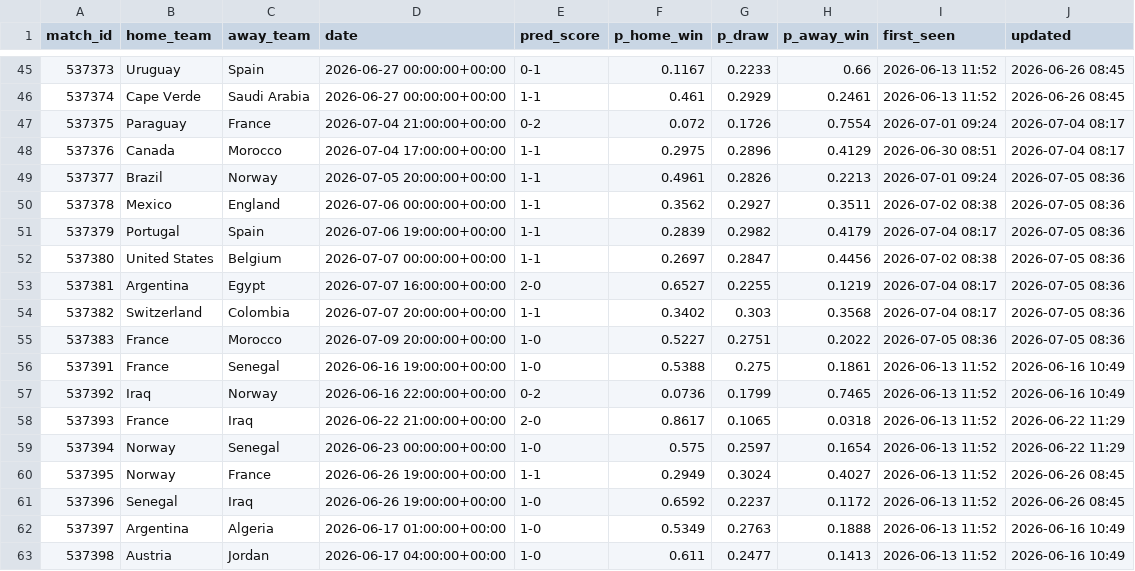
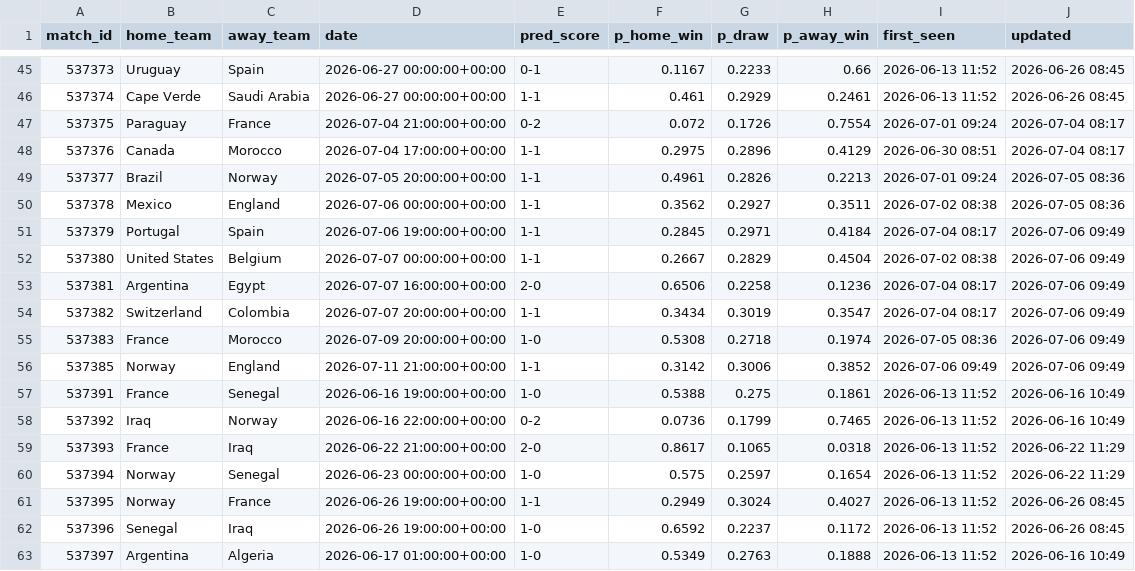
Before and after one commit to jamousibechir/pronostic-cdm, a CSV file: predictions_log.csv, drawn as a sheet; only a part is shown, gaps mark what is left out; the shorter side is filled out with more unchanged rows.

```diff
--- a/predictions_log.csv
+++ b/predictions_log.csv
@@ -50,7 +50,8 @@ match_id,home_team,away_team,date,pred_score,p_home_win,p_draw,p_away_win,first_
 537378,Mexico,England,2026-07-06 00:00:00+00:00,1-1,0.3562,0.2927,0.3511,2026-07-02 08:38,2026-07-05 08:36
-537379,Portugal,Spain,2026-07-06 19:00:00+00:00,1-1,0.2839,0.2982,0.4179,2026-07-04 08:17,2026-07-05 08:36
-537380,United States,Belgium,2026-07-07 00:00:00+00:00,1-1,0.2697,0.2847,0.4456,2026-07-02 08:38,2026-07-05 08:36
-537381,Argentina,Egypt,2026-07-07 16:00:00+00:00,2-0,0.6527,0.2255,0.1219,2026-07-04 08:17,2026-07-05 08:36
-537382,Switzerland,Colombia,2026-07-07 20:00:00+00:00,1-1,0.3402,0.303,0.3568,2026-07-04 08:17,2026-07-05 08:36
-537383,France,Morocco,2026-07-09 20:00:00+00:00,1-0,0.5227,0.2751,0.2022,2026-07-05 08:36,2026-07-05 08:36
+537379,Portugal,Spain,2026-07-06 19:00:00+00:00,1-1,0.2845,0.2971,0.4184,2026-07-04 08:17,2026-07-06 09:49
+537380,United States,Belgium,2026-07-07 00:00:00+00:00,1-1,0.2667,0.2829,0.4504,2026-07-02 08:38,2026-07-06 09:49
+537381,Argentina,Egypt,2026-07-07 16:00:00+00:00,2-0,0.6506,0.2258,0.1236,2026-07-04 08:17,2026-07-06 09:49
+537382,Switzerland,Colombia,2026-07-07 20:00:00+00:00,1-1,0.3434,0.3019,0.3547,2026-07-04 08:17,2026-07-06 09:49
+537383,France,Morocco,2026-07-09 20:00:00+00:00,1-0,0.5308,0.2718,0.1974,2026-07-05 08:36,2026-07-06 09:49
+537385,Norway,England,2026-07-11 21:00:00+00:00,1-1,0.3142,0.3006,0.3852,2026-07-06 09:49,2026-07-06 09:49
 537391,France,Senegal,2026-06-16 19:00:00+00:00,1-0,0.5388,0.275,0.1861,2026-06-13 11:52,2026-06-16 10:49
```
Also changed, not shown: 1 other file.
